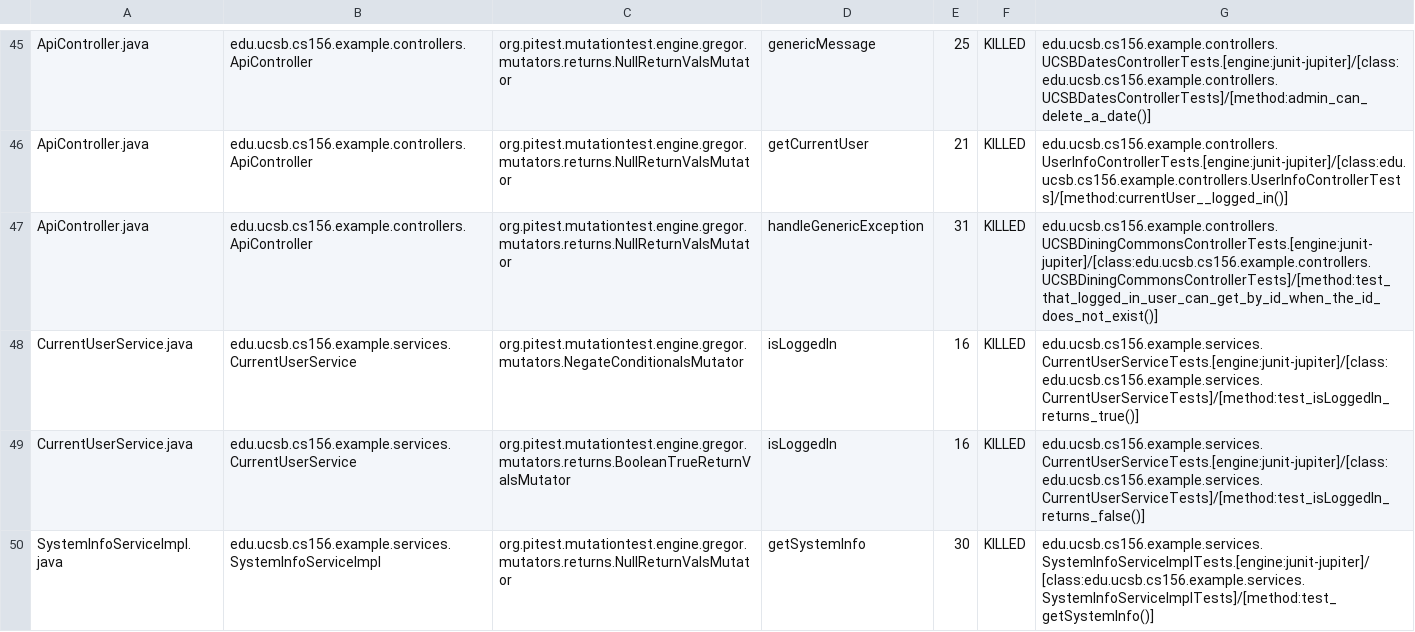
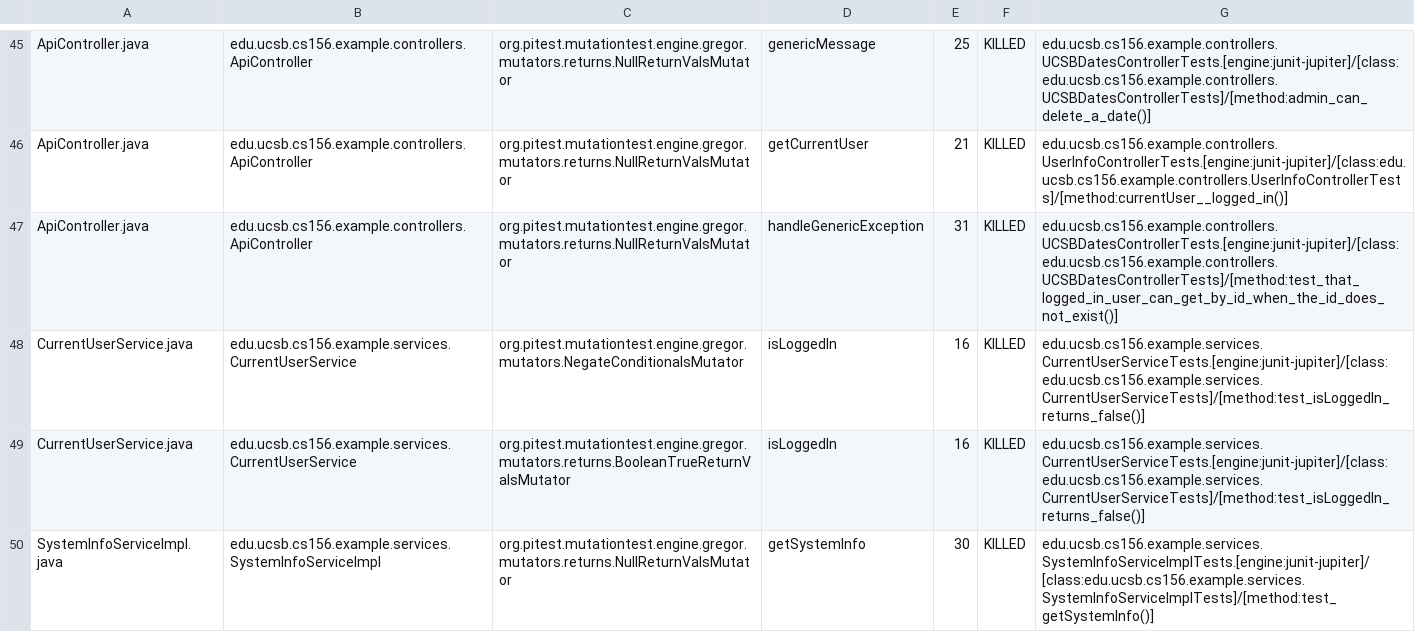
Before and after one commit to ucsb-cs156-f23/team02-f23-6pm-4, a CSV file: prs/47/pitest/mutations.csv, drawn as a sheet; only a part is shown, gaps mark what is left out.

Commit message:
Deploying to gh-pages from @ ucsb-cs156-f23/team02-f23-6pm-4@20886785651a2bd7dd8463f51dafb598a46dfe1b 🚀

```diff
--- a/prs/47/pitest/mutations.csv
+++ b/prs/47/pitest/mutations.csv
@@ -46,4 +46,4 @@ ApiController.java,edu.ucsb.cs156.example.controllers.ApiController,org.pitest.m
 ApiController.java,edu.ucsb.cs156.example.controllers.ApiController,org.pitest.mutationtest.engine.gregor.mutators.returns.NullReturnValsMutator,getCurrentUser,21,KILLED,edu.ucsb.cs156.example.controllers.UserInfoControllerTests.[engine:junit-jupiter]/[class:edu.ucsb.cs156.example.controllers.UserInfoControllerTests]/[method:currentUser__logged_in()]
-ApiController.java,edu.ucsb.cs156.example.controllers.ApiController,org.pitest.mutationtest.engine.gregor.mutators.returns.NullReturnValsMutator,handleGenericException,31,KILLED,edu.ucsb.cs156.example.controllers.UCSBDiningCommonsControllerTests.[engine:junit-jupiter]/[class:edu.ucsb.cs156.example.controllers.UCSBDiningCommonsControllerTests]/[method:test_that_logged_in_user_can_get_by_id_when_the_id_does_not_exist()]
-CurrentUserService.java,edu.ucsb.cs156.example.services.CurrentUserService,org.pitest.mutationtest.engine.gregor.mutators.NegateConditionalsMutator,isLoggedIn,16,KILLED,edu.ucsb.cs156.example.services.CurrentUserServiceTests.[engine:junit-jupiter]/[class:edu.ucsb.cs156.example.services.CurrentUserServiceTests]/[method:test_isLoggedIn_returns_true()]
+ApiController.java,edu.ucsb.cs156.example.controllers.ApiController,org.pitest.mutationtest.engine.gregor.mutators.returns.NullReturnValsMutator,handleGenericException,31,KILLED,edu.ucsb.cs156.example.controllers.UCSBDatesControllerTests.[engine:junit-jupiter]/[class:edu.ucsb.cs156.example.controllers.UCSBDatesControllerTests]/[method:test_that_logged_in_user_can_get_by_id_when_the_id_does_not_exist()]
+CurrentUserService.java,edu.ucsb.cs156.example.services.CurrentUserService,org.pitest.mutationtest.engine.gregor.mutators.NegateConditionalsMutator,isLoggedIn,16,KILLED,edu.ucsb.cs156.example.services.CurrentUserServiceTests.[engine:junit-jupiter]/[class:edu.ucsb.cs156.example.services.CurrentUserServiceTests]/[method:test_isLoggedIn_returns_false()]
 CurrentUserService.java,edu.ucsb.cs156.example.services.CurrentUserService,org.pitest.mutationtest.engine.gregor.mutators.returns.BooleanTrueReturnValsMutator,isLoggedIn,16,KILLED,edu.ucsb.cs156.example.services.CurrentUserServiceTests.[engine:junit-jupiter]/[class:edu.ucsb.cs156.example.services.CurrentUserServiceTests]/[method:test_isLoggedIn_returns_false()]
```
Also changed, not shown: 12 other files.
